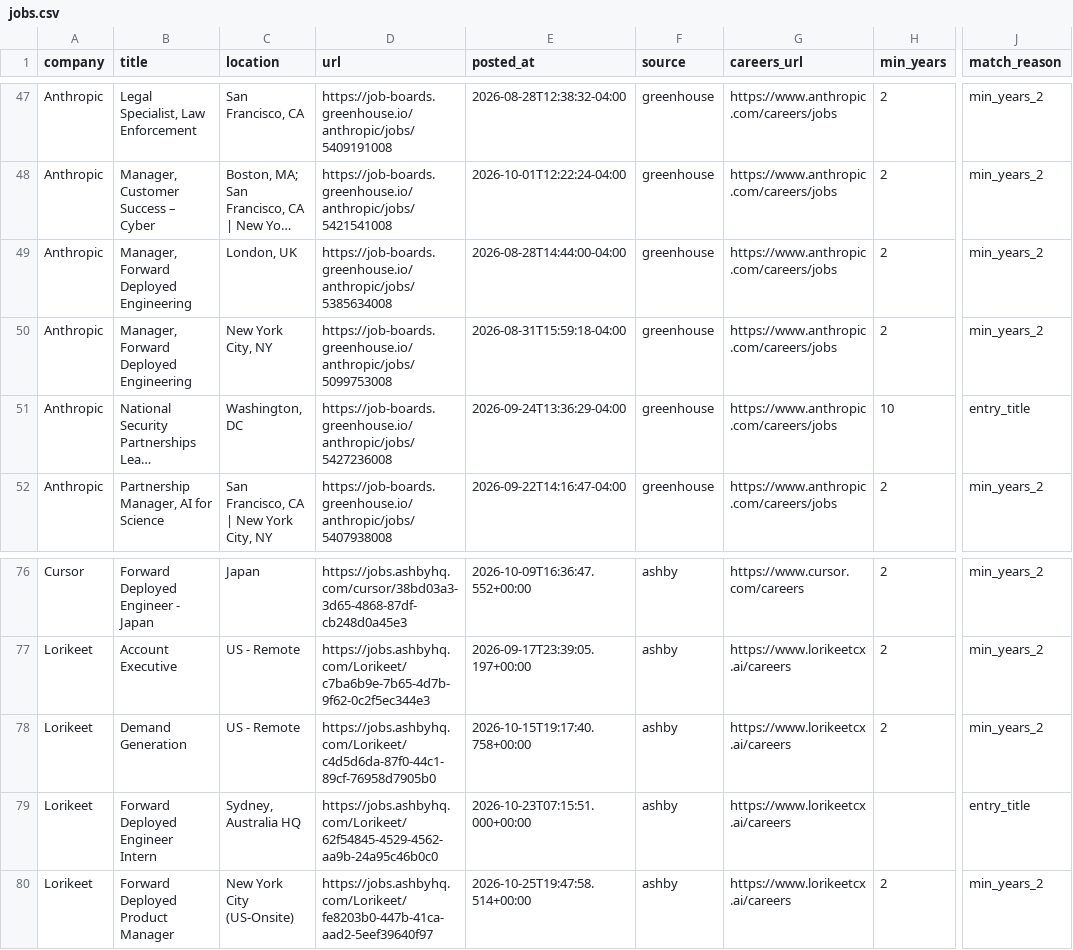
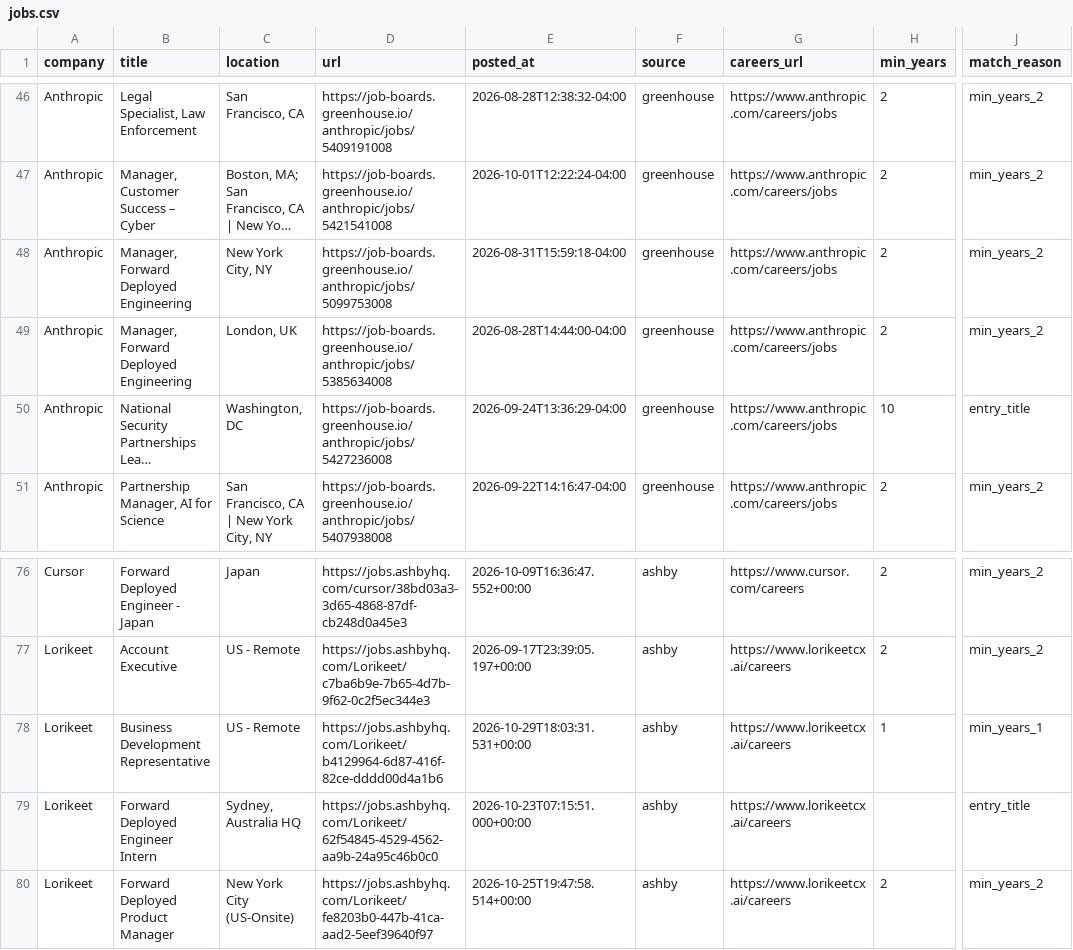
Before and after one commit to zachrosenblum/AI-Job-Board, a CSV file: New project/output/jobs.csv, drawn as a sheet; only a part is shown, gaps mark what is left out; long unchanged cells end in …; the diff covers the shown part only; the diff names each change by its address in the sheet, - before the commit and + after, or states it on an @@ line.

```diff
--- a/New project/output/jobs.csv
+++ b/New project/output/jobs.csv
@@ row 50 moved to row 48: Anthropic @@
-B78 (title): Demand Generation
+B78 (title): Business Development Representative
-D78 (url): https://jobs.ashbyhq.com/Lorikeet/c4d5d6da-87f0-44c1-89cf-76958d7905b0
+D78 (url): https://jobs.ashbyhq.com/Lorikeet/b4129964-6d87-416f-82ce-dddd00d4a1b6
-E78 (posted_at): 2026-10-15T19:17:40.758+00:00
+E78 (posted_at): 2026-10-29T18:03:31.531+00:00
-H78 (min_years): 2
+H78 (min_years): 1
-J78 (match_reason): min_years_2
+J78 (match_reason): min_years_1
```
Also changed, not shown: 2 added rows and 5 removed rows elsewhere in this file, 2 other files.
